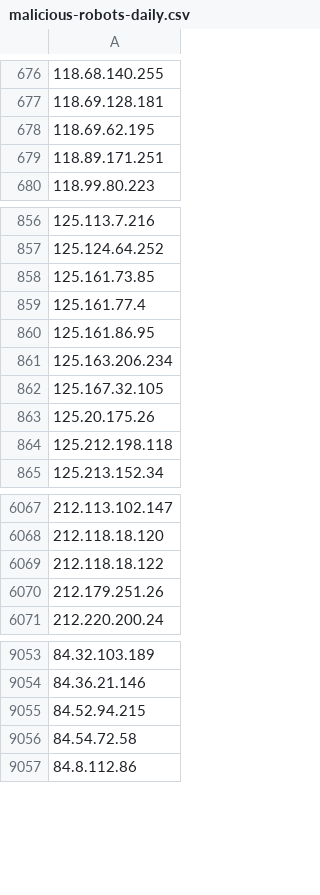
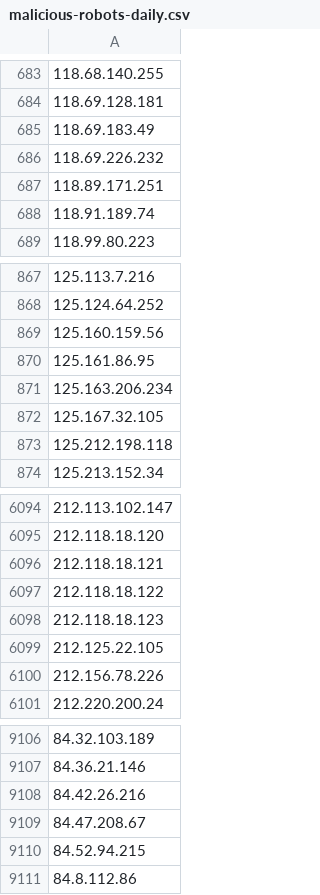
Before and after one commit to DXC-0/Malicious-Robots, a CSV file: malicious-robots-daily.csv, drawn as a sheet; only a part is shown, gaps mark what is left out; removed rows and columns are numbered as before the commit, all else as after; the diff covers the shown part only; the diff names each change by its address in the sheet, - before the commit and + after, or states it on an @@ line.

```diff
--- a/malicious-robots-daily.csv
+++ b/malicious-robots-daily.csv
-A685: 118.69.62.195
+A685: 118.69.183.49
+row 686: 118.69.226.232
+row 688: 118.91.189.74
-A869: 125.161.73.85
+A869: 125.160.159.56
-row 859: 125.161.77.4
-row 863: 125.20.175.26
+row 6096: 212.118.18.121
-A6098: 212.179.251.26
+A6098: 212.118.18.123
+row 6099: 212.125.22.105
+row 6100: 212.156.78.226
+row 9108: 84.42.26.216
+row 9109: 84.47.208.67
-row 9056: 84.54.72.58
```
Also changed, not shown: 91 added rows, 37 removed rows and 4 edited cells elsewhere in this file, 1 other file.
